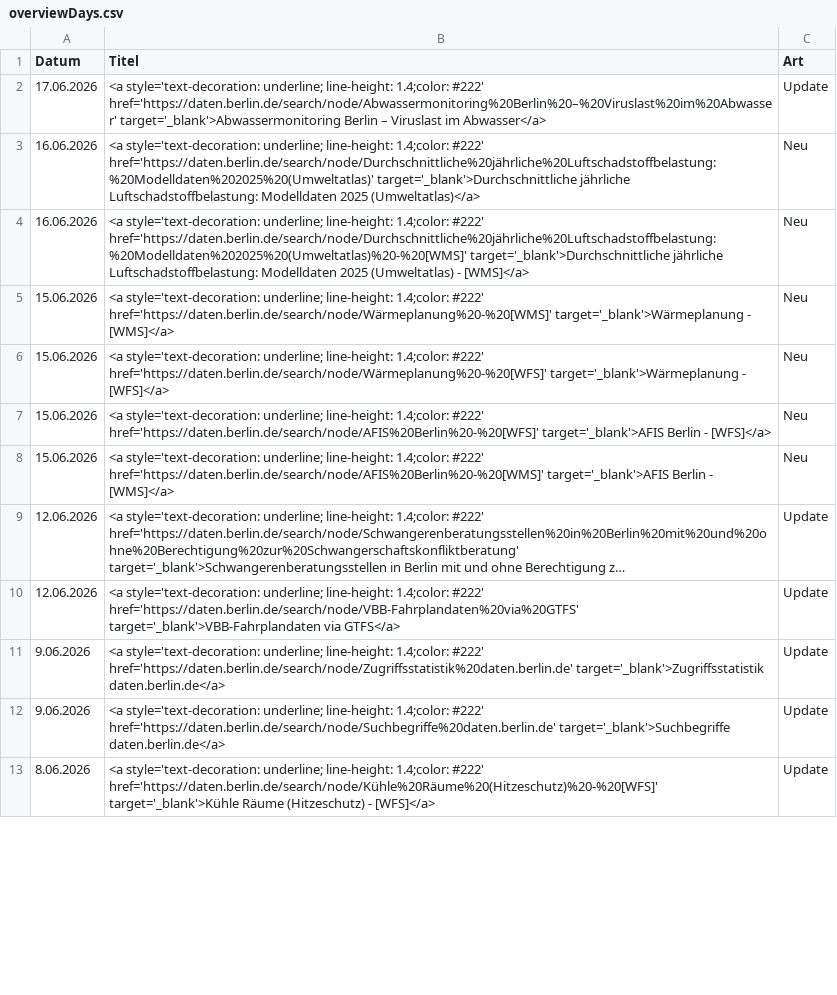
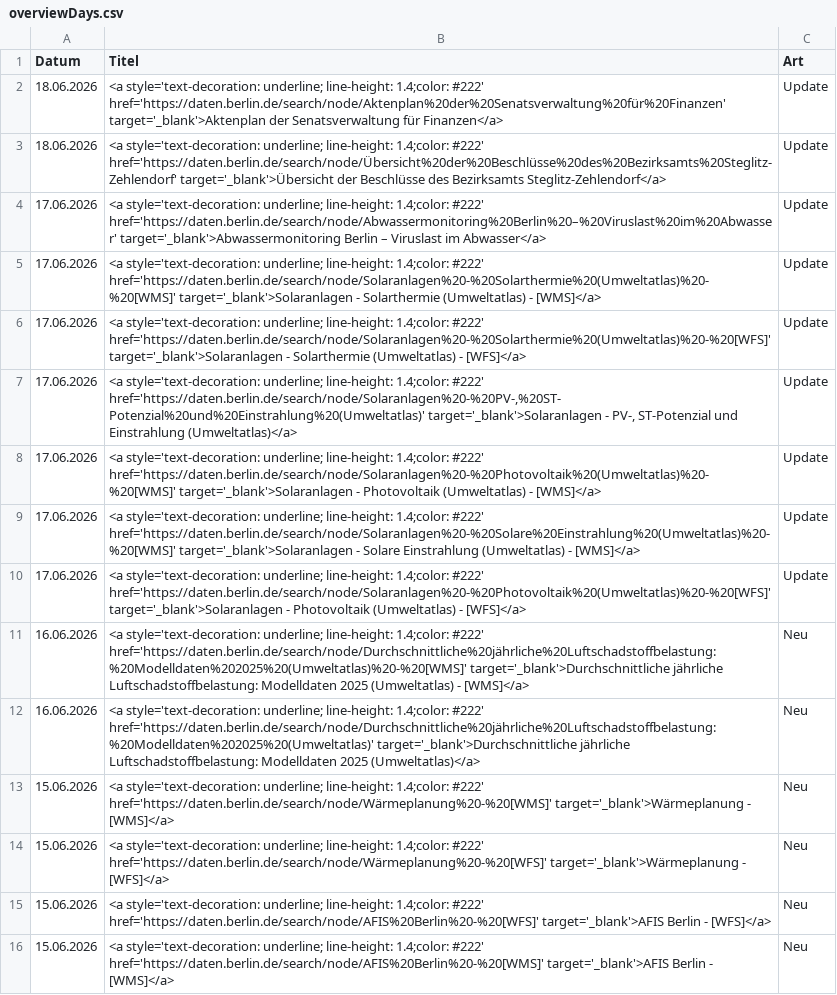
Before and after one commit to technologiestiftung/odis-datenportal-uebersicht, a CSV file: data/overviewDays.csv, drawn as a sheet; only a part is shown; the shorter side is filled out with more unchanged rows; long unchanged cells end in …; the diff covers the shown part only.

```diff
--- a/data/overviewDays.csv
+++ b/data/overviewDays.csv
@@ -1,5 +1,13 @@
 Datum,Titel,Art
+18.06.2026,<a style='text-decoration: underline; line-height: 1.4;color: #222' href='https://daten.berlin.de/search/node/Aktenplan%20der%20Senatsverwaltung%20für%20Finanzen' target='_blank'>Aktenplan der Senatsverwaltung für Finanzen</a>,Update
+18.06.2026,<a style='text-decoration: underline; line-height: 1.4;color: #222' href='https://daten.berlin.de/search/node/Übersicht%20der%20Beschlüsse%20des%20Bezirksamts%20Steglitz-Zehlendorf' target='_blank'>Übersicht der Beschlüsse des Bezirksamts Steglitz-Zehlendorf</a>,Update
 17.06.2026,<a style='text-decoration: underline; line-height: 1.4;color: #222' href='https://daten.berlin.de/search/node/Abwassermonitoring%20Berlin%20–%20Viruslast%20im%20Abwasser' target='_blank'>Abwassermonitoring Berlin – Viruslast im Abwasser</a>,Update
+17.06.2026,<a style='text-decoration: underline; line-height: 1.4;color: #222' href='https://daten.berlin.de/search/node/Solaranlagen%20-%20Solarthermie%20(Umweltatlas)%20-%20[WMS]' target='_blank'>Solaranlagen - Solarthermie (Umweltatlas) - [WMS]</a>,Update
+17.06.2026,<a style='text-decoration: underline; line-height: 1.4;color: #222' href='https://daten.berlin.de/search/node/Solaranlagen%20-%20Solarthermie%20(Umweltatlas)%20-%20[WFS]' target='_blank'>Solaranlagen - Solarthermie (Umweltatlas) - [WFS]</a>,Update
+17.06.2026,"<a style='text-decoration: underline; line-height: 1.4;color: #222' href='https://daten.berlin.de/search/node/Solaranlagen%20-%20PV-,%20ST-Potenzial%20und%20Einstrahlung%20(Umweltatlas)' target='_blank'>Solaranlagen - PV-, ST-Potenzial und Einstrahlung (Umweltatlas)</a>",Update
+17.06.2026,<a style='text-decoration: underline; line-height: 1.4;color: #222' href='https://daten.berlin.de/search/node/Solaranlagen%20-%20Photovoltaik%20(Umweltatlas)%20-%20[WMS]' target='_blank'>Solaranlagen - Photovoltaik (Umweltatlas) - [WMS]</a>,Update
+17.06.2026,<a style='text-decoration: underline; line-height: 1.4;color: #222' href='https://daten.berlin.de/search/node/Solaranlagen%20-%20Solare%20Einstrahlung%20(Umweltatlas)%20-%20[WMS]' target='_blank'>Solaranlagen - Solare Einstrahlung (Umweltatlas) - [WMS]</a>,Update
+17.06.2026,<a style='text-decoration: underline; line-height: 1.4;color: #222' href='https://daten.berlin.de/search/node/Solaranlagen%20-%20Photovoltaik%20(Umweltatlas)%20-%20[WFS]' target='_blank'>Solaranlagen - Photovoltaik (Umweltatlas) - [WFS]</a>,Update
+16.06.2026,<a style='text-decoration: underline; line-height: 1.4;color: #222' href='https://daten.berlin.de/search/node/Durchschnittliche%20jährliche%20Luftschadstoffbelastung:%20Modelldaten%202025%20(Umweltatlas)%20-%20[WMS]' target='_blank'>Durchschnittliche jährliche Luftschadstoffbelastung: Modelldaten 2025 (Umweltatlas) - [WMS]</a>,Neu
 16.06.2026,<a style='text-decoration: underline; line-height: 1.4;color: #222' href='https://daten.berlin.de/search/node/Durchschnittliche%20jährliche%20Luftschadstoffbelastung:%20Modelldaten%202025%20(Umweltatlas)' target='_blank'>Durchschnittliche jährliche Luftschadstoffbelastung: Modelldaten 2025 (Umweltatlas)</a>,Neu
-16.06.2026,<a style='text-decoration: underline; line-height: 1.4;color: #222' href='https://daten.berlin.de/search/node/Durchschnittliche%20jährliche%20Luftschadstoffbelastung:%20Modelldaten%202025%20(Umweltatlas)%20-%20[WMS]' target='_blank'>Durchschnittliche jährliche Luftschadstoffbelastung: Modelldaten 2025 (Umweltatlas) - [WMS]</a>,Neu
 15.06.2026,<a style='text-decoration: underline; line-height: 1.4;color: #222' href='https://daten.berlin.de/search/node/Wärmeplanung%20-%20[WMS]' target='_blank'>Wärmeplanung - [WMS]</a>,Neu
```
Also changed, not shown: 15 moved rows elsewhere in this file, 1 other file.
